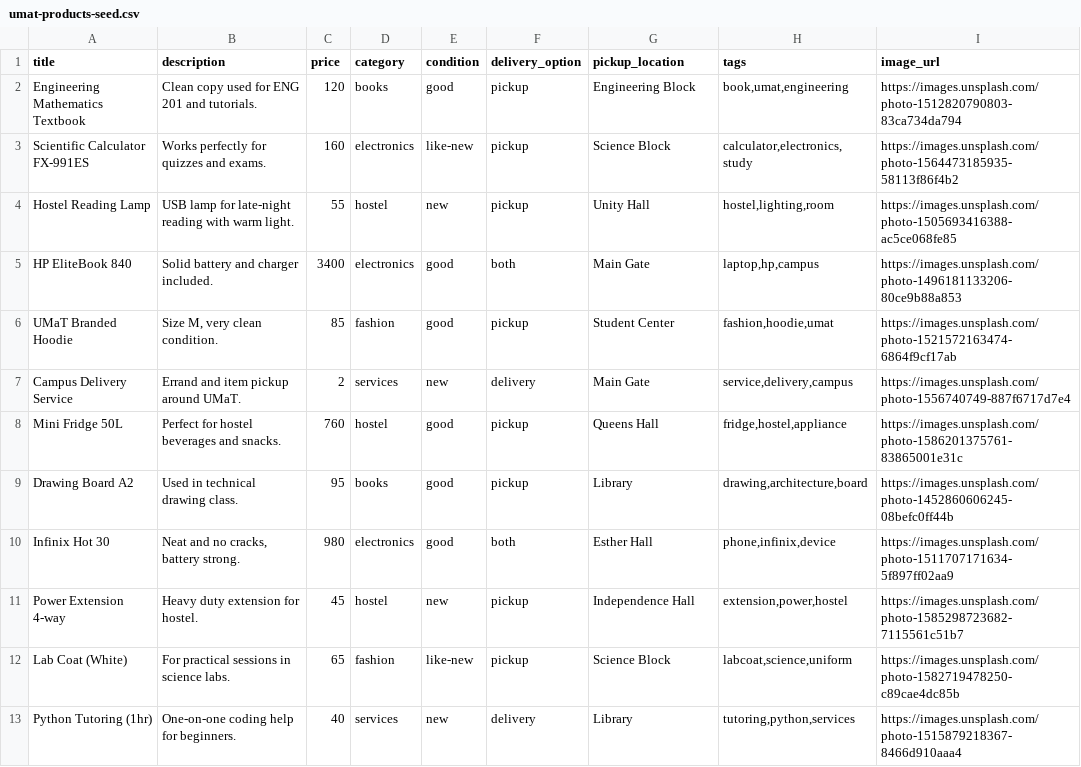
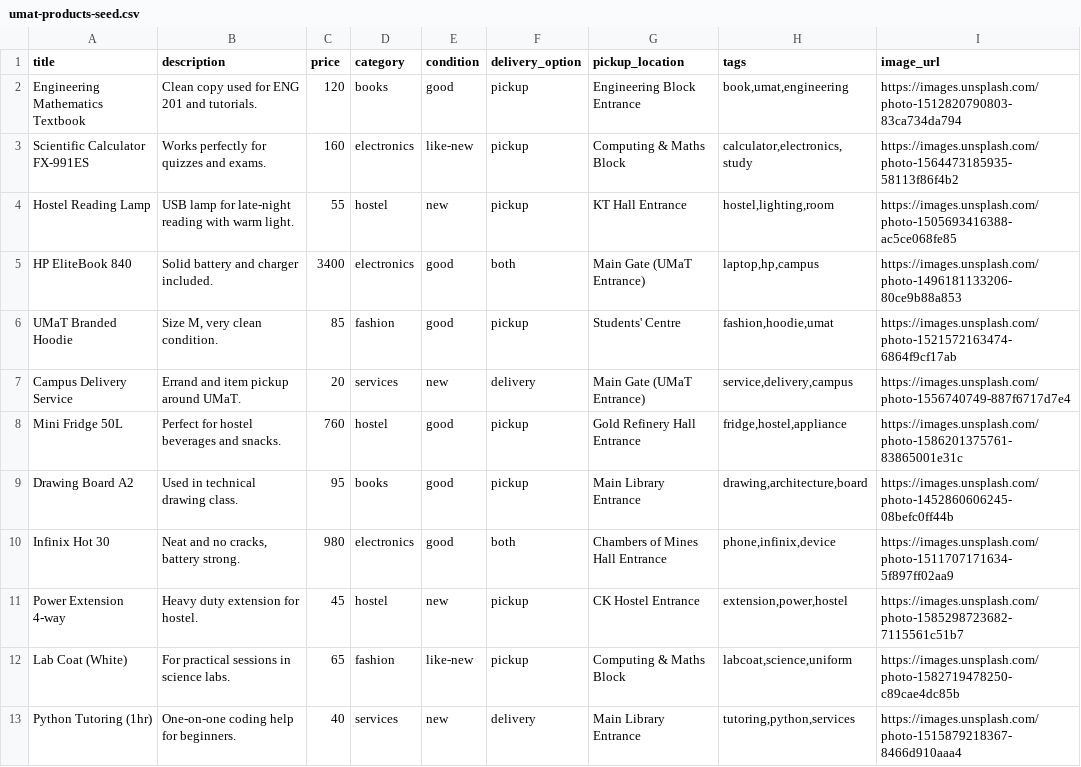
Before and after one commit to iamroidev/quads, a CSV file: scripts/generated/umat-products-seed.csv, drawn as a sheet.

Commit message:
fix: update UMaT coordinates, rename hall gates to entrances, and add cafeterias/auditoriums

```diff
--- a/scripts/generated/umat-products-seed.csv
+++ b/scripts/generated/umat-products-seed.csv
@@ -1,13 +1,13 @@
 "title","description","price","category","condition","delivery_option","pickup_location","tags","image_url"
-"Engineering Mathematics Textbook","Clean copy used for ENG 201 and tutorials.","120","books","good","pickup","Engineering Block","book,umat,engineering","https://images.unsplash.com/photo-1512820790803-83ca734da794"
-"Scientific Calculator FX-991ES","Works perfectly for quizzes and exams.","160","electronics","like-new","pickup","Science Block","calculator,electronics,study","https://images.unsplash.com/photo-1564473185935-58113f86f4b2"
-"Hostel Reading Lamp","USB lamp for late-night reading with warm light.","55","hostel","new","pickup","Unity Hall","hostel,lighting,room","https://images.unsplash.com/photo-1505693416388-ac5ce068fe85"
-"HP EliteBook 840","Solid battery and charger included.","3400","electronics","good","both","Main Gate","laptop,hp,campus","https://images.unsplash.com/photo-1496181133206-80ce9b88a853"
-"UMaT Branded Hoodie","Size M, very clean condition.","85","fashion","good","pickup","Student Center","fashion,hoodie,umat","https://images.unsplash.com/photo-1521572163474-6864f9cf17ab"
-"Campus Delivery Service","Errand and item pickup around UMaT.","2","services","new","delivery","Main Gate","service,delivery,campus","https://images.unsplash.com/photo-1556740749-887f6717d7e4"
-"Mini Fridge 50L","Perfect for hostel beverages and snacks.","760","hostel","good","pickup","Queens Hall","fridge,hostel,appliance","https://images.unsplash.com/photo-1586201375761-83865001e31c"
-"Drawing Board A2","Used in technical drawing class.","95","books","good","pickup","Library","drawing,architecture,board","https://images.unsplash.com/photo-1452860606245-08befc0ff44b"
-"Infinix Hot 30","Neat and no cracks, battery strong.","980","electronics","good","both","Esther Hall","phone,infinix,device","https://images.unsplash.com/photo-1511707171634-5f897ff02aa9"
-"Power Extension 4-way","Heavy duty extension for hostel.","45","hostel","new","pickup","Independence Hall","extension,power,hostel","https://images.unsplash.com/photo-1585298723682-7115561c51b7"
-"Lab Coat (White)","For practical sessions in science labs.","65","fashion","like-new","pickup","Science Block","labcoat,science,uniform","https://images.unsplash.com/photo-1582719478250-c89cae4dc85b"
-"Python Tutoring (1hr)","One-on-one coding help for beginners.","40","services","new","delivery","Library","tutoring,python,services","https://images.unsplash.com/photo-1515879218367-8466d910aaa4"
+"Engineering Mathematics Textbook","Clean copy used for ENG 201 and tutorials.","120","books","good","pickup","Engineering Block Entrance","book,umat,engineering","https://images.unsplash.com/photo-1512820790803-83ca734da794"
+"Scientific Calculator FX-991ES","Works perfectly for quizzes and exams.","160","electronics","like-new","pickup","Computing & Maths Block","calculator,electronics,study","https://images.unsplash.com/photo-1564473185935-58113f86f4b2"
+"Hostel Reading Lamp","USB lamp for late-night reading with warm light.","55","hostel","new","pickup","KT Hall Entrance","hostel,lighting,room","https://images.unsplash.com/photo-1505693416388-ac5ce068fe85"
+"HP EliteBook 840","Solid battery and charger included.","3400","electronics","good","both","Main Gate (UMaT Entrance)","laptop,hp,campus","https://images.unsplash.com/photo-1496181133206-80ce9b88a853"
+"UMaT Branded Hoodie","Size M, very clean condition.","85","fashion","good","pickup","Students' Centre","fashion,hoodie,umat","https://images.unsplash.com/photo-1521572163474-6864f9cf17ab"
+"Campus Delivery Service","Errand and item pickup around UMaT.","20","services","new","delivery","Main Gate (UMaT Entrance)","service,delivery,campus","https://images.unsplash.com/photo-1556740749-887f6717d7e4"
+"Mini Fridge 50L","Perfect for hostel beverages and snacks.","760","hostel","good","pickup","Gold Refinery Hall Entrance","fridge,hostel,appliance","https://images.unsplash.com/photo-1586201375761-83865001e31c"
+"Drawing Board A2","Used in technical drawing class.","95","books","good","pickup","Main Library Entrance","drawing,architecture,board","https://images.unsplash.com/photo-1452860606245-08befc0ff44b"
+"Infinix Hot 30","Neat and no cracks, battery strong.","980","electronics","good","both","Chambers of Mines Hall Entrance","phone,infinix,device","https://images.unsplash.com/photo-1511707171634-5f897ff02aa9"
+"Power Extension 4-way","Heavy duty extension for hostel.","45","hostel","new","pickup","CK Hostel Entrance","extension,power,hostel","https://images.unsplash.com/photo-1585298723682-7115561c51b7"
+"Lab Coat (White)","For practical sessions in science labs.","65","fashion","like-new","pickup","Computing & Maths Block","labcoat,science,uniform","https://images.unsplash.com/photo-1582719478250-c89cae4dc85b"
+"Python Tutoring (1hr)","One-on-one coding help for beginners.","40","services","new","delivery","Main Library Entrance","tutoring,python,services","https://images.unsplash.com/photo-1515879218367-8466d910aaa4"
```
Also changed, not shown: 6 other files.
